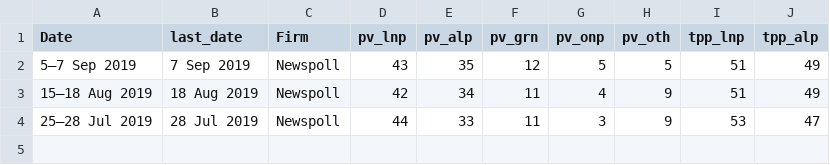
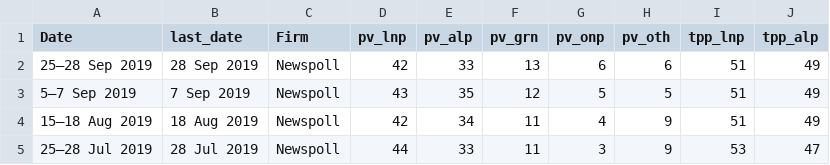
Before and after one commit to metacoretechs/wikipedia-aus-poll-charts, a CSV file: polling1922.csv, drawn as a sheet.

Commit message:
Update polling1922.csv
add 28 September 2019

```diff
--- a/polling1922.csv
+++ b/polling1922.csv
@@ -1,2 +1,3 @@
 Date,last_date,Firm,pv_lnp,pv_alp,pv_grn,pv_onp,pv_oth,tpp_lnp,tpp_alp
+25–28 Sep 2019,28 Sep 2019,Newspoll,42,33,13,6,6,51,49
 5–7 Sep 2019,7 Sep 2019,Newspoll,43,35,12,5,5,51,49
```
